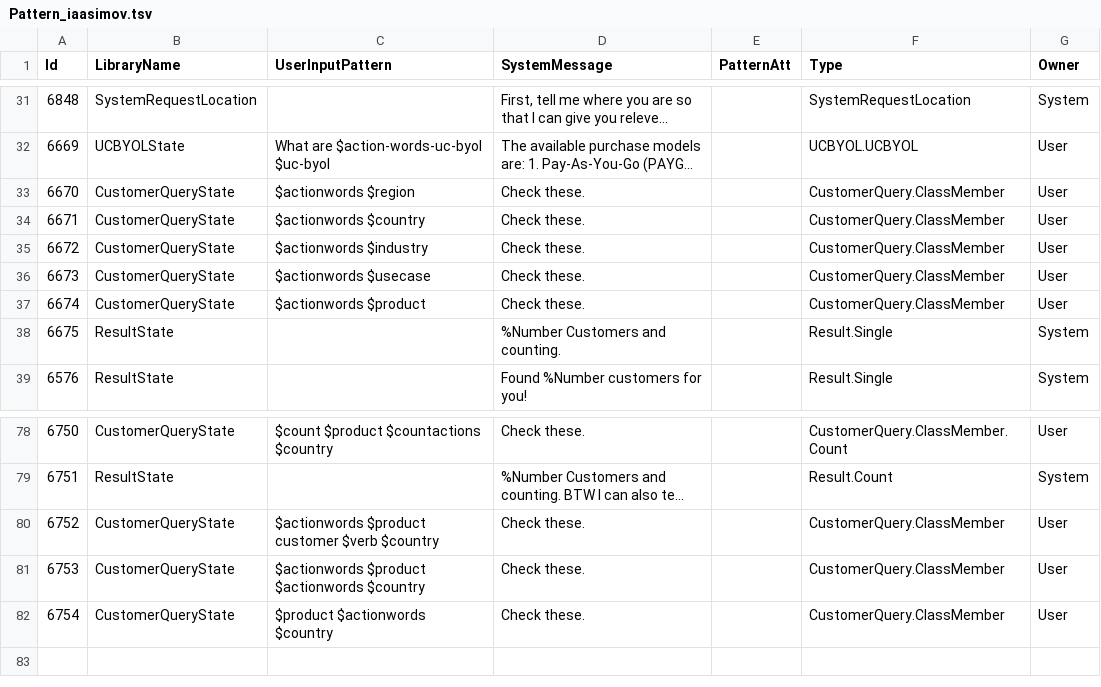
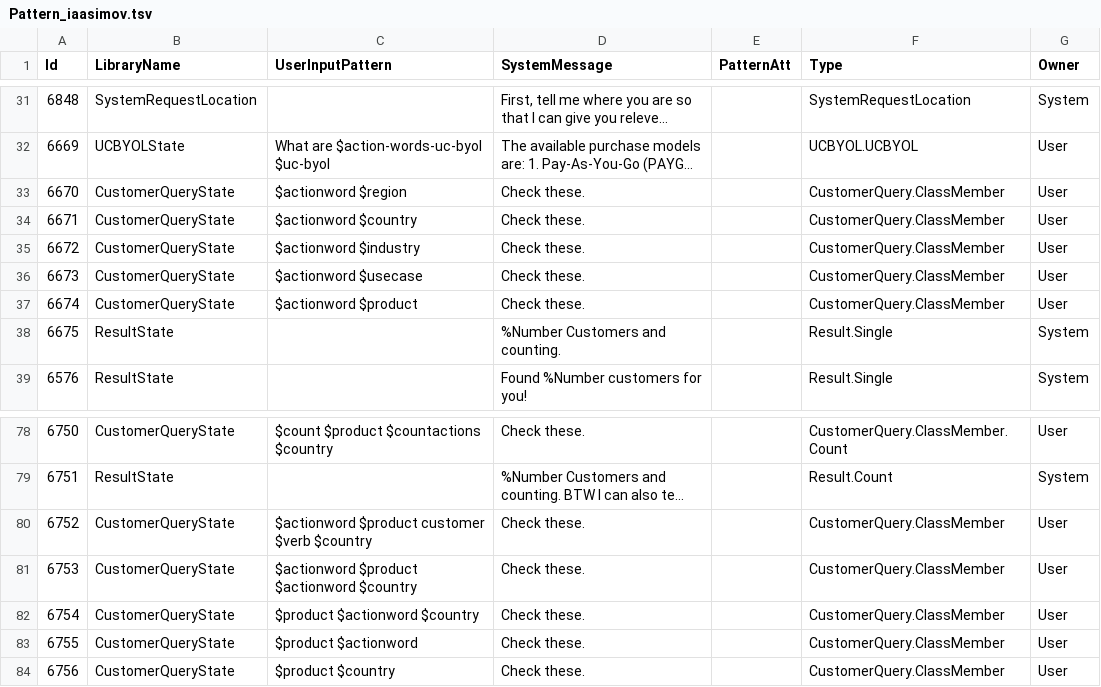
Before and after one commit to saurav-joshi/grok, a TSV file: src/main/resources/Pattern_iaasimov.tsv, drawn as a sheet; only a part is shown, gaps mark what is left out; long unchanged cells end in …; the diff covers the shown part only; the diff names each change by its address in the sheet, - before the commit and + after, or states it on an @@ line.

```diff
--- a/src/main/resources/Pattern_iaasimov.tsv
+++ b/src/main/resources/Pattern_iaasimov.tsv
-C33 (UserInputPattern): $actionwords $region
+C33 (UserInputPattern): $actionword $region
-C34 (UserInputPattern): $actionwords $country
+C34 (UserInputPattern): $actionword $country
-C35 (UserInputPattern): $actionwords $industry
+C35 (UserInputPattern): $actionword $industry
-C36 (UserInputPattern): $actionwords $usecase
+C36 (UserInputPattern): $actionword $usecase
-C37 (UserInputPattern): $actionwords $product
+C37 (UserInputPattern): $actionword $product
-C80 (UserInputPattern): $actionwords $product customer $verb $country
+C80 (UserInputPattern): $actionword $product customer $verb $country
-C81 (UserInputPattern): $actionwords $product $actionwords $country
+C81 (UserInputPattern): $actionword $product $actionword $country
-C82 (UserInputPattern): $product $actionwords $country
+C82 (UserInputPattern): $product $actionword $country
+row 83: 6755 | CustomerQueryState | $product $actionword | Check these. |  | CustomerQuery.ClassMember | User
+row 84: 6756 | CustomerQueryState | $product $country | Check these. |  | CustomerQuery.ClassMember | User
```
Also changed, not shown: 19 edited cells elsewhere in this file, src/main/resources/SynonymMapping.tsv, 11 other files.
